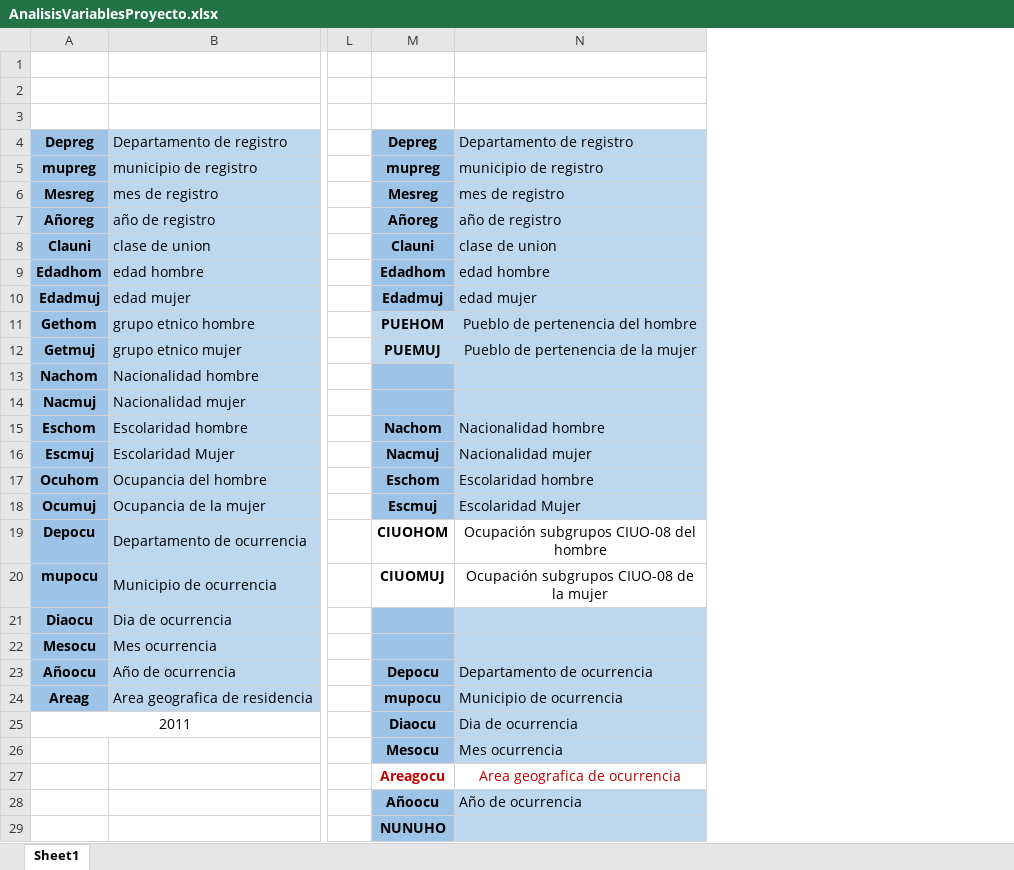
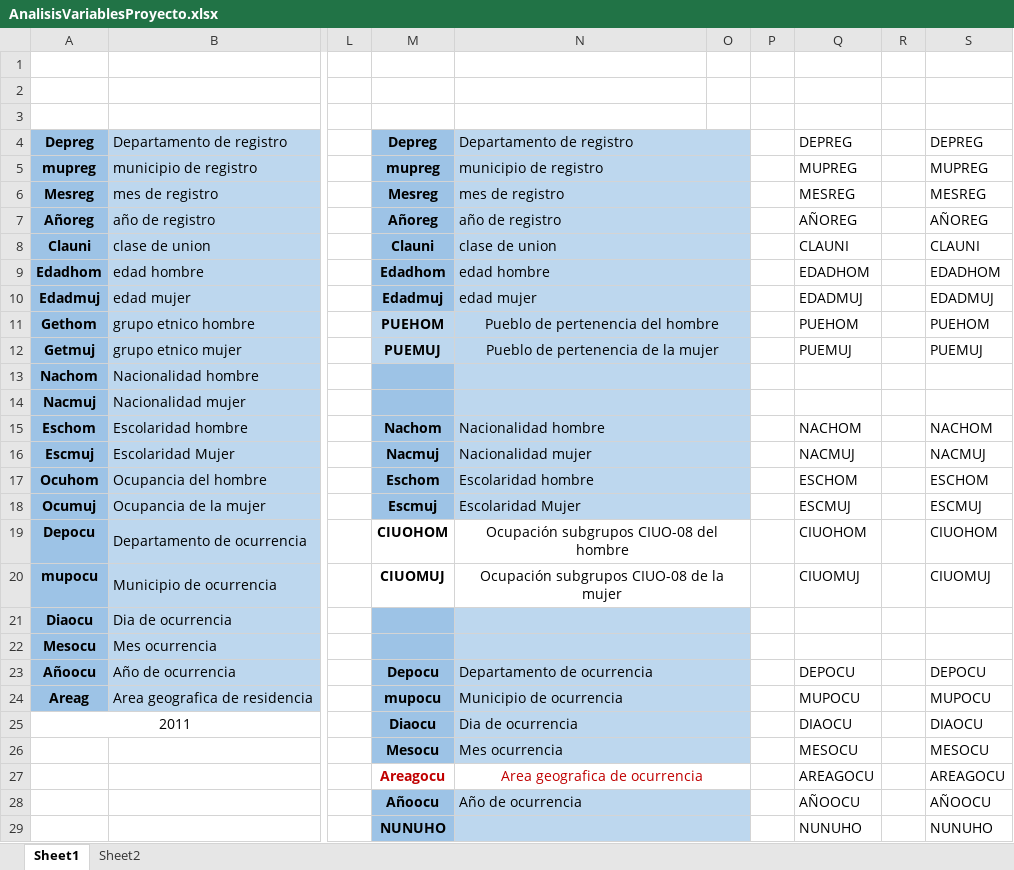
Before and after one commit to MirkaNicolle/Proyecto-analisis-y-clustering, an Excel workbook: xlsx/AnalisisVariablesProyecto.xlsx, sheet Sheet1, drawn as a sheet; only a part is shown, gaps mark what is left out; values as stored, in another font and other column widths than the file's, no borders; the diff covers the shown part only; the diff names each change by its address in the sheet, - before the commit and + after, or states it on an @@ line.

```diff
--- a/xlsx/AnalisisVariablesProyecto.xlsx (sheet Sheet1)
+++ b/xlsx/AnalisisVariablesProyecto.xlsx (sheet Sheet1)
+sheet tab: Sheet2
+column O, empty
+column P, empty
+column Q, rows 4-29: DEPREG | MUPREG | MESREG | AÑOREG | CLAUNI | EDADHOM | EDADMUJ | PUEHOM | PUEMUJ |  |  | NACHOM | NACMUJ | ESCHOM | ESCMUJ | CIUOHOM | CIUOMUJ |  |  | DEPOCU | MUPOCU | DIAOCU | MESOCU | AREAGOCU | AÑOOCU | NUNUHO
+column R, empty
+column S, rows 4-29: DEPREG | MUPREG | MESREG | AÑOREG | CLAUNI | EDADHOM | EDADMUJ | PUEHOM | PUEMUJ |  |  | NACHOM | NACMUJ | ESCHOM | ESCMUJ | CIUOHOM | CIUOMUJ |  |  | DEPOCU | MUPOCU | DIAOCU | MESOCU | AREAGOCU | AÑOOCU | NUNUHO
+N4:O4 merged
+N5:O5 merged
+N6:O6 merged
+N7:O7 merged
+N8:O8 merged
+N9:O9 merged
+N10:O10 merged
+N11:O11 merged
+N12:O12 merged
+N13:O13 merged
+N14:O14 merged
+N15:O15 merged
+N16:O16 merged
+N17:O17 merged
+N18:O18 merged
+N19:O19 merged
+N20:O20 merged
+N21:O21 merged
+N22:O22 merged
+N23:O23 merged
+N24:O24 merged
+N25:O25 merged
+N26:O26 merged
+N27:O27 merged
+N28:O28 merged
+N29:O29 merged
```
Also changed, not shown: merged cells elsewhere in this sheet, 1 other file.
